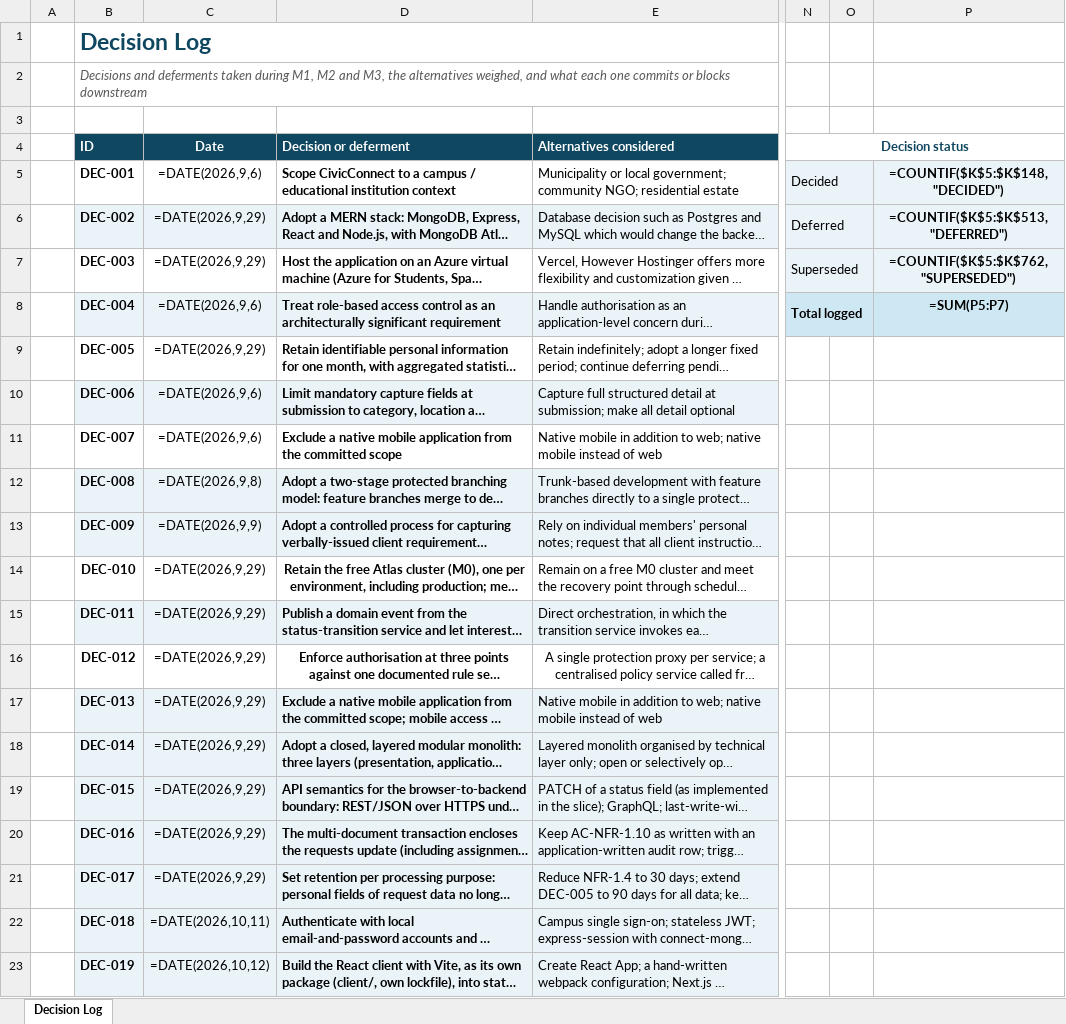
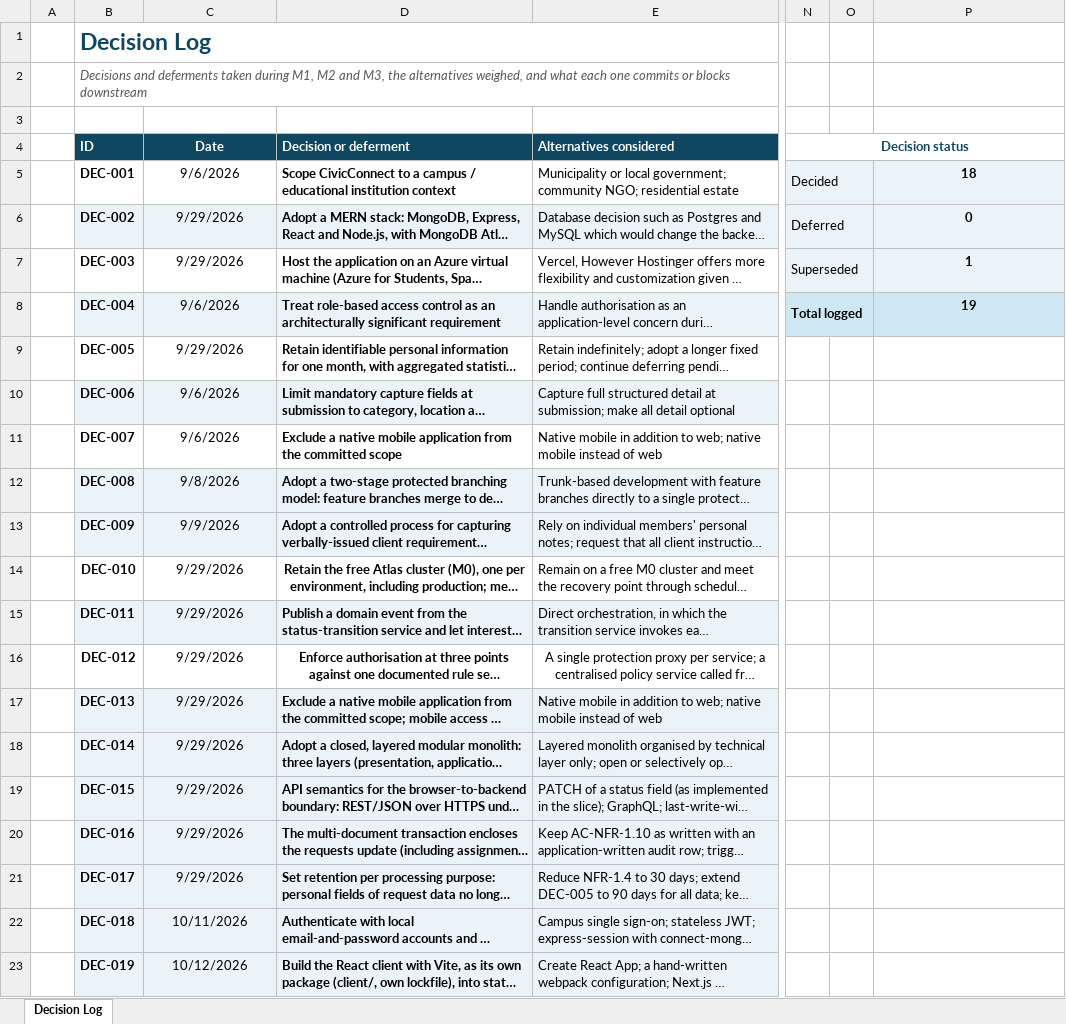
Before and after one commit to SEN381-org/Ticketing-System, an Excel workbook: docs/decisions/Decision Log/Decision Log v0.9.xlsx, sheet Decision Log, drawn as a sheet; only a part is shown, gaps mark what is left out; long unchanged cells end in …; values as stored, in another font and other column widths than the file's, no borders; formulas without a stored value are shown as written; conditional formats not drawn; the diff names each change by its address in the sheet, - before the commit and + after, or states it on an @@ line.

Commit message:
chore: Decision Log v0.9 re-saved in Excel

```diff
--- a/docs/decisions/Decision Log/Decision Log v0.9.xlsx (sheet Decision Log)
+++ b/docs/decisions/Decision Log/Decision Log v0.9.xlsx (sheet Decision Log)
-C5 (Date): =DATE(2026,9,6)
+C5 (Date): 9/6/2026
-P5: =COUNTIF($K$5:$K$148,"DECIDED")
+P5: 18
-C6:C7 (Date): =DATE(2026,9,29)
+C6:C7 (Date): 9/29/2026
-P6: =COUNTIF($K$5:$K$513,"DEFERRED")
+P6: 0
-P7: =COUNTIF($K$5:$K$762,"SUPERSEDED")
+P7: 1
-C8 (Date): =DATE(2026,9,6)
+C8 (Date): 9/6/2026
-P8: =SUM(P5:P7)
+P8: 19
-C9 (Date): =DATE(2026,9,29)
+C9 (Date): 9/29/2026
-C10:C11 (Date): =DATE(2026,9,6)
+C10:C11 (Date): 9/6/2026
-C12 (Date): =DATE(2026,9,8)
+C12 (Date): 9/8/2026
-C13 (Date): =DATE(2026,9,9)
+C13 (Date): 9/9/2026
-C14:C21 (Date): =DATE(2026,9,29)
+C14:C21 (Date): 9/29/2026
-C22 (Date): =DATE(2026,10,11)
+C22 (Date): 10/11/2026
-C23 (Date): =DATE(2026,10,12)
+C23 (Date): 10/12/2026
```
